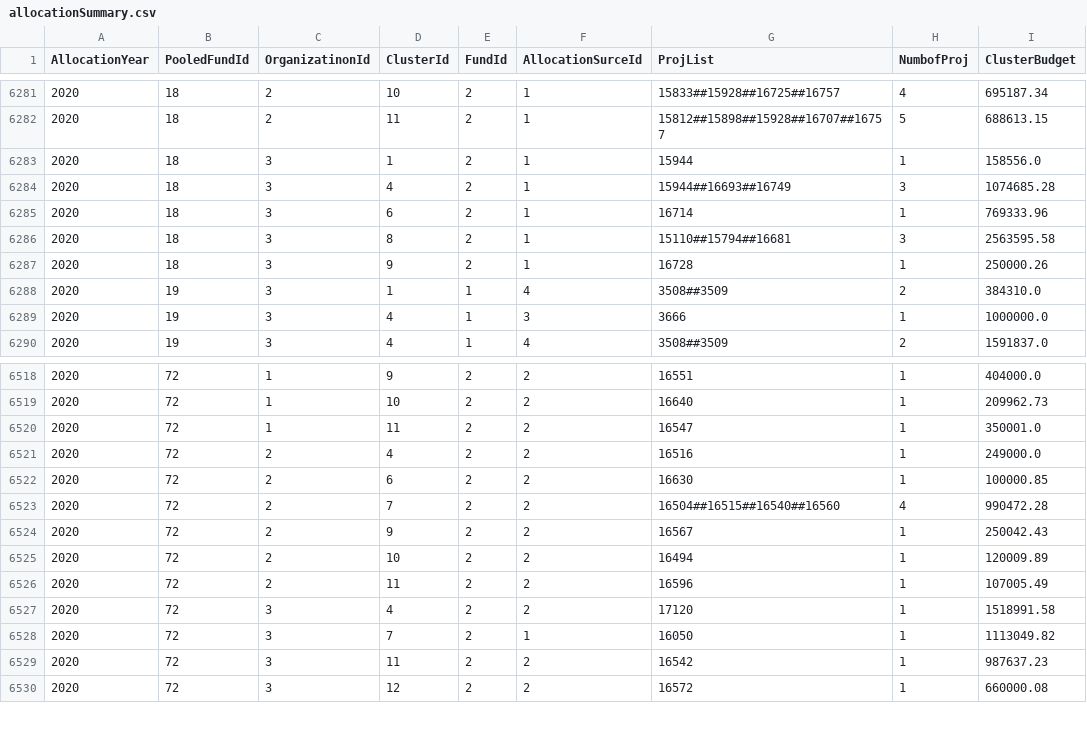
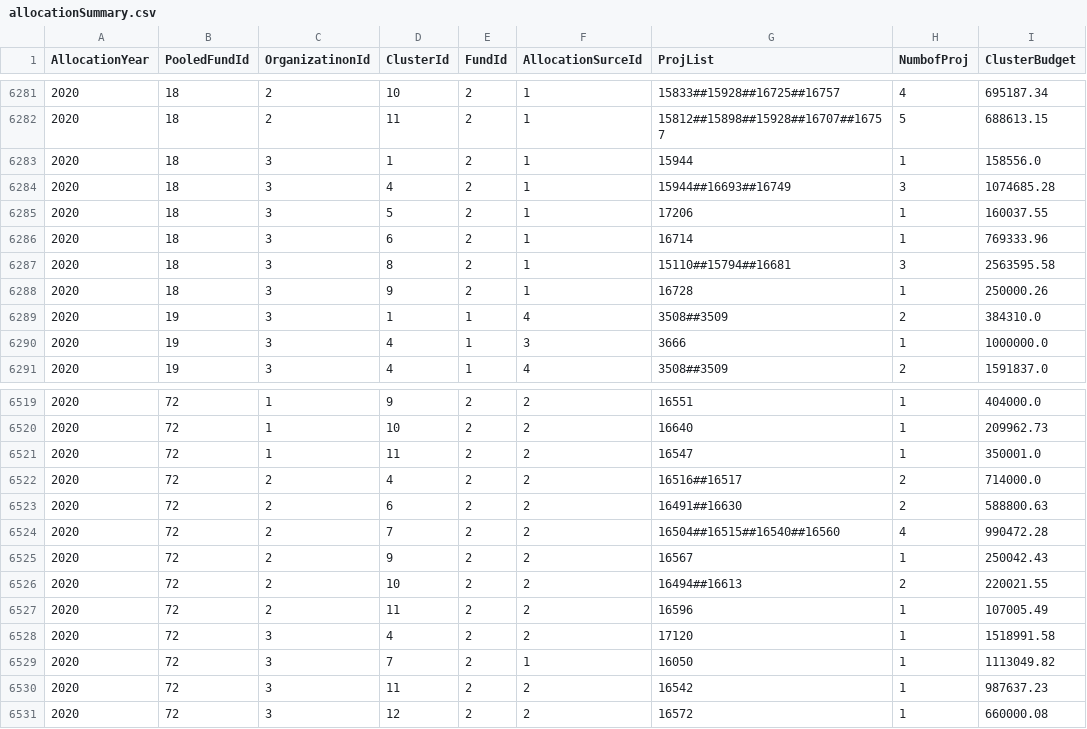
Before and after one commit to CBPFGMS/pf-onebi-data, a CSV file: allocationSummary.csv, drawn as a sheet; only a part is shown, gaps mark what is left out.

Commit message:
Snapshot refreshed

```diff
--- a/allocationSummary.csv
+++ b/allocationSummary.csv
@@ -6284,2 +6284,3 @@ AllocationYear,PooledFundId,OrganizatinonId,ClusterId,FundId,AllocationSurceId,P
 2020,18,3,4,2,1,15944##16693##16749,3,1074685.28
+2020,18,3,5,2,1,17206,1,160037.55
 2020,18,3,6,2,1,16714,1,769333.96
@@ -6520,7 +6521,7 @@ AllocationYear,PooledFundId,OrganizatinonId,ClusterId,FundId,AllocationSurceId,P
 2020,72,1,11,2,2,16547,1,350001.0
-2020,72,2,4,2,2,16516,1,249000.0
-2020,72,2,6,2,2,16630,1,100000.85
+2020,72,2,4,2,2,16516##16517,2,714000.0
+2020,72,2,6,2,2,16491##16630,2,588800.63
 2020,72,2,7,2,2,16504##16515##16540##16560,4,990472.28
 2020,72,2,9,2,2,16567,1,250042.43
-2020,72,2,10,2,2,16494,1,120009.89
+2020,72,2,10,2,2,16494##16613,2,220021.55
 2020,72,2,11,2,2,16596,1,107005.49
```
